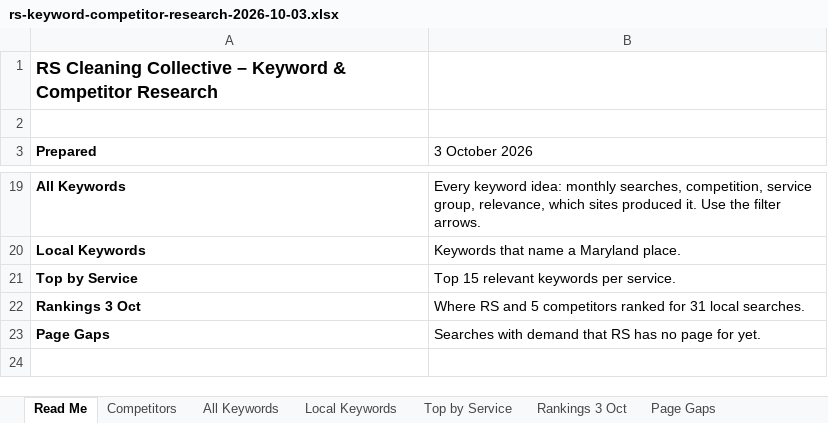
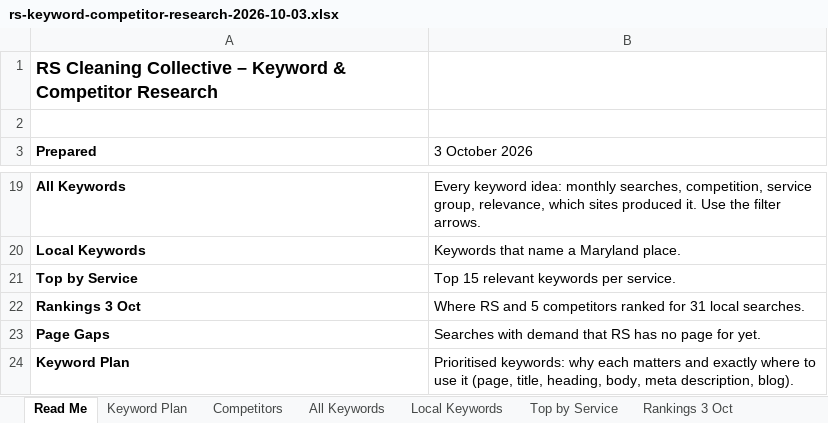
Before and after one commit to Paulkelvin/Premium-Cleaning-Website, an Excel workbook: docs/seo/rs-keyword-competitor-research-2026-10-03.xlsx, sheet Read Me, drawn as a sheet; only a part is shown, gaps mark what is left out; values as stored, in another font and other column widths than the file's, no borders; the diff names each change by its address in the sheet, - before the commit and + after, or states it on an @@ line.

```diff
--- a/docs/seo/rs-keyword-competitor-research-2026-10-03.xlsx (sheet Read Me)
+++ b/docs/seo/rs-keyword-competitor-research-2026-10-03.xlsx (sheet Read Me)
+sheet tab: Keyword Plan
+row 24: Keyword Plan | Prioritised keywords: why each matters and exactly where to use it (page, title, heading, body, meta description, blog).
```
